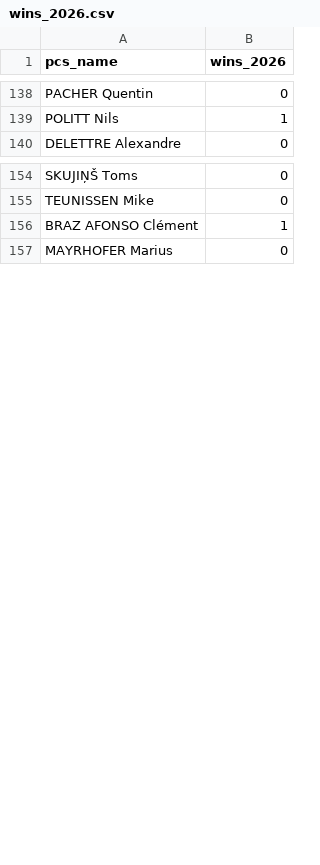
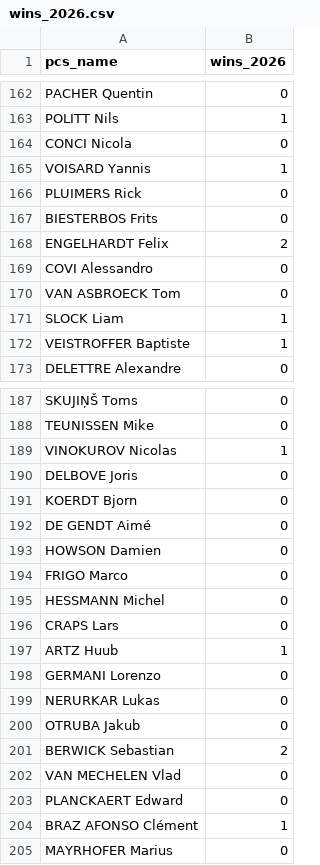
Before and after one commit to mareksulik/fantasy, a CSV file: wins_2026.csv, drawn as a sheet; only a part is shown, gaps mark what is left out; the diff covers the shown part only; the diff names each change by its address in the sheet, - before the commit and + after, or states it on an @@ line.

```diff
--- a/wins_2026.csv
+++ b/wins_2026.csv
+row 164: CONCI Nicola | 0
+row 165: VOISARD Yannis | 1
+row 166: PLUIMERS Rick | 0
+row 167: BIESTERBOS Frits | 0
+row 168: ENGELHARDT Felix | 2
+row 169: COVI Alessandro | 0
+row 170: VAN ASBROECK Tom | 0
+row 171: SLOCK Liam | 1
+row 172: VEISTROFFER Baptiste | 1
+row 189: VINOKUROV Nicolas | 1
+row 190: DELBOVE Joris | 0
+row 191: KOERDT Bjorn | 0
+row 192: DE GENDT Aimé | 0
+row 193: HOWSON Damien | 0
+row 194: FRIGO Marco | 0
+row 195: HESSMANN Michel | 0
+row 196: CRAPS Lars | 0
+row 197: ARTZ Huub | 1
+row 198: GERMANI Lorenzo | 0
+row 199: NERURKAR Lukas | 0
+row 200: OTRUBA Jakub | 0
+row 201: BERWICK Sebastian | 2
+row 202: VAN MECHELEN Vlad | 0
+row 203: PLANCKAERT Edward | 0
```
Also changed, not shown: 41 added rows and 3 removed rows elsewhere in this file, all_tour_de_france_riders.csv, pcs_riders_data.csv, 4 other files.
